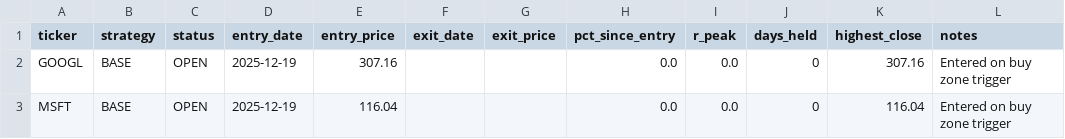
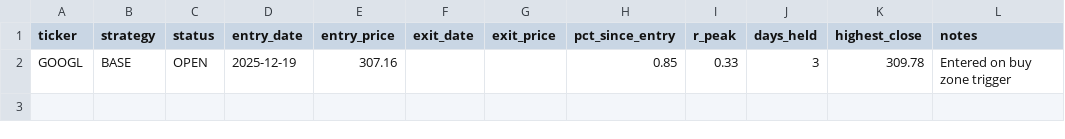
Before and after one commit to Ayodukale/S_B, a CSV file: data/ledger.csv, drawn as a sheet.

```diff
--- a/data/ledger.csv
+++ b/data/ledger.csv
@@ -1,3 +1,2 @@
 ticker,strategy,status,entry_date,entry_price,exit_date,exit_price,pct_since_entry,r_peak,days_held,highest_close,notes
-GOOGL,BASE,OPEN,2025-12-19,307.16,,,0.0,0.0,0,307.16,Entered on buy zone trigger
-MSFT,BASE,OPEN,2025-12-19,116.04,,,0.0,0.0,0,116.04,Entered on buy zone trigger
+GOOGL,BASE,OPEN,2025-12-19,307.16,,,0.85,0.33,3,309.78,Entered on buy zone trigger
```
Also changed, not shown: data/out_signals.csv, 3 other files.
